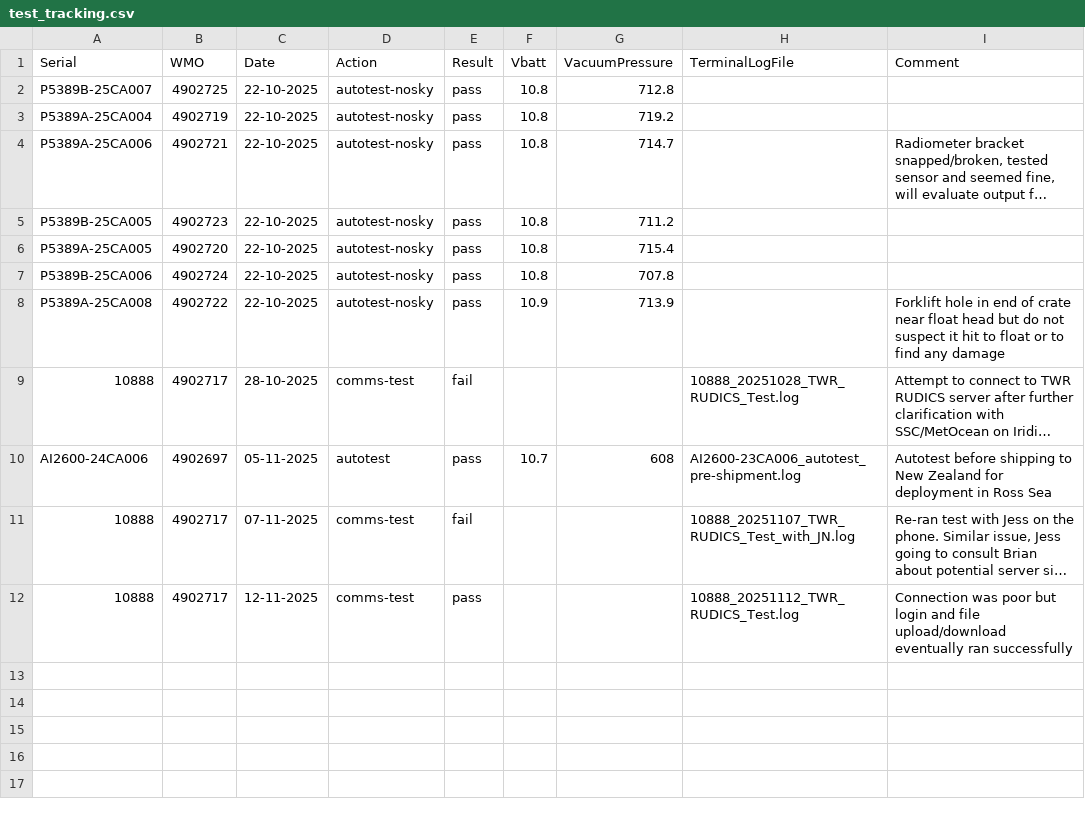
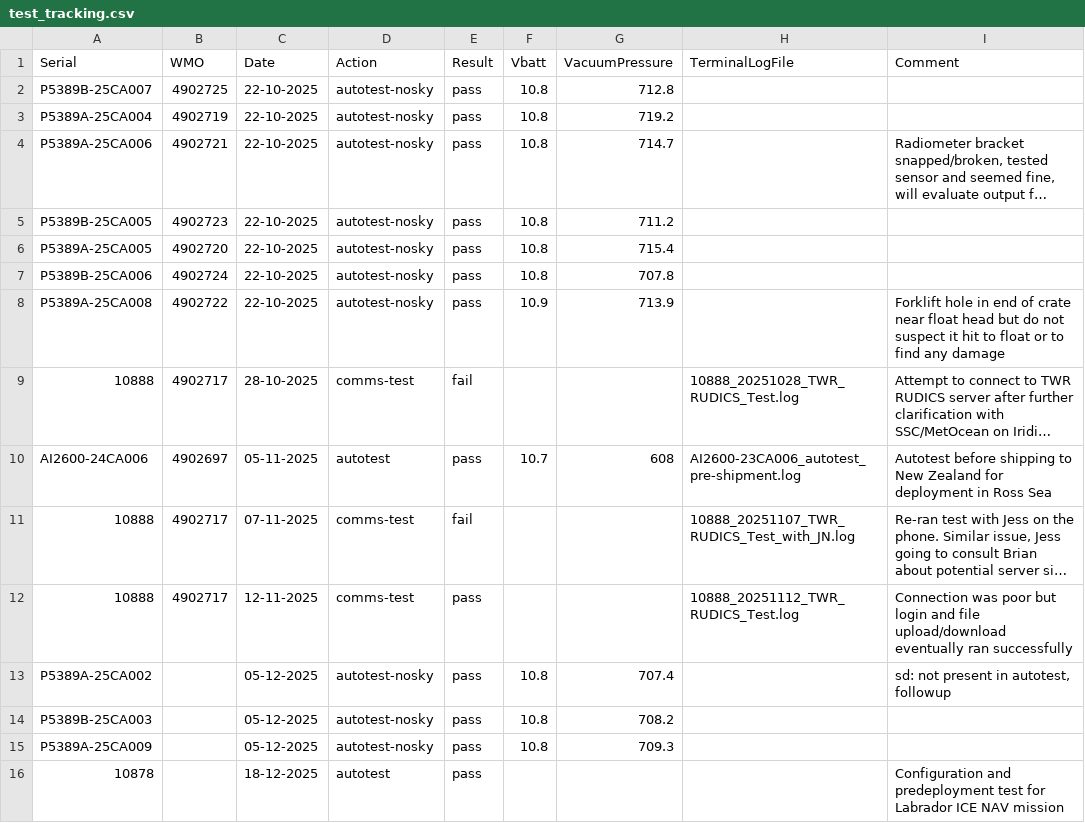
Before and after one commit to ArgoCanada/blog, a CSV file: deployment/test_tracking.csv, drawn as a sheet; long unchanged cells end in …; the diff names each change by its address in the sheet, - before the commit and + after, or states it on an @@ line.

```diff
--- a/deployment/test_tracking.csv
+++ b/deployment/test_tracking.csv
+row 13: P5389A-25CA002 |  | 05-12-2025 | autotest-nosky | pass | 10.8 | 707.4 |  | sd: not present in autotest, followup
+row 14: P5389B-25CA003 |  | 05-12-2025 | autotest-nosky | pass | 10.8 | 708.2
+row 15: P5389A-25CA009 |  | 05-12-2025 | autotest-nosky | pass | 10.8 | 709.3
+row 16: 10878 |  | 18-12-2025 | autotest | pass |  |  |  | Configuration and predeployment test for Labrador ICE NAV mission
```
Also changed, not shown: deployment/canada_deployments.csv, 15 other files.
